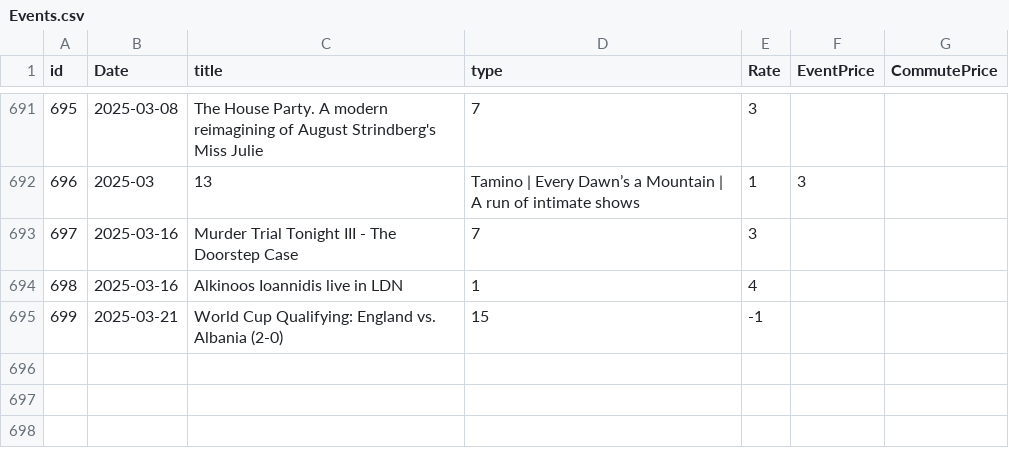
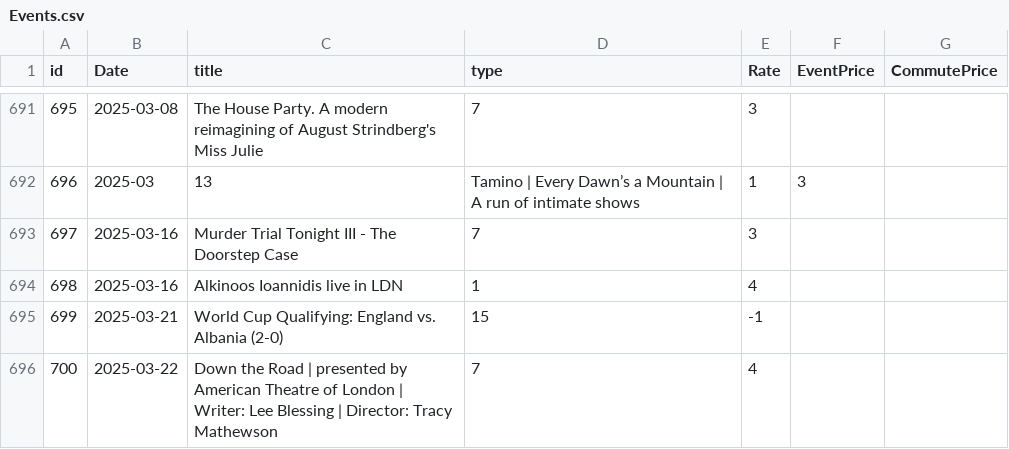
Before and after one commit to alexandroskilias/eventsDB, a CSV file: Tables/Events.csv, drawn as a sheet; only a part is shown, gaps mark what is left out; the diff names each change by its address in the sheet, - before the commit and + after, or states it on an @@ line.

```diff
--- a/Tables/Events.csv
+++ b/Tables/Events.csv
+row 696: 700 | 2025-03-22 | Down the Road | presented by American Theatre of London | Writer: Lee Blessing | Director: Tracy Mathewson | 7 | 4
```
Also changed, not shown: Tables/EventsArtistsVenues.csv, Tables/Venues.csv.
